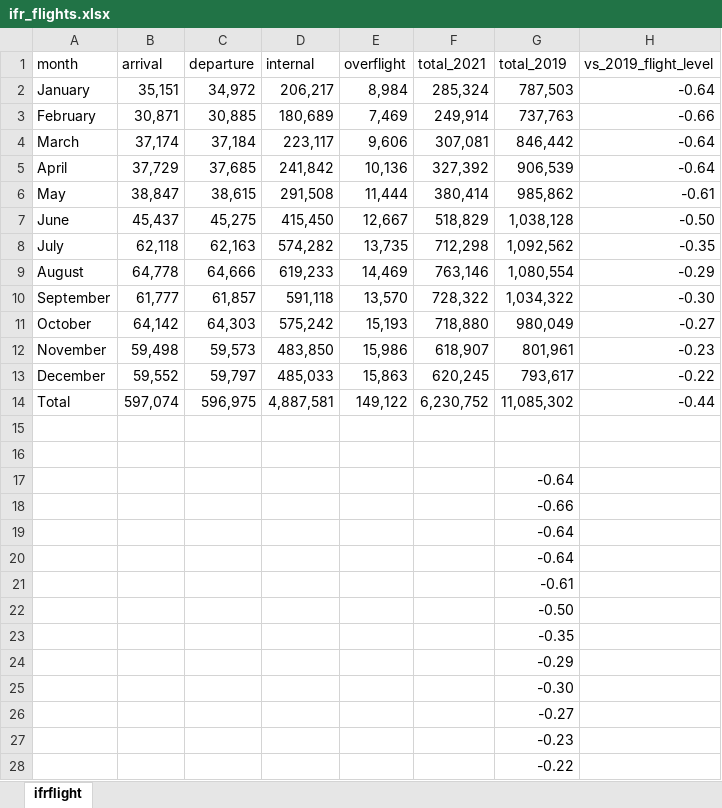
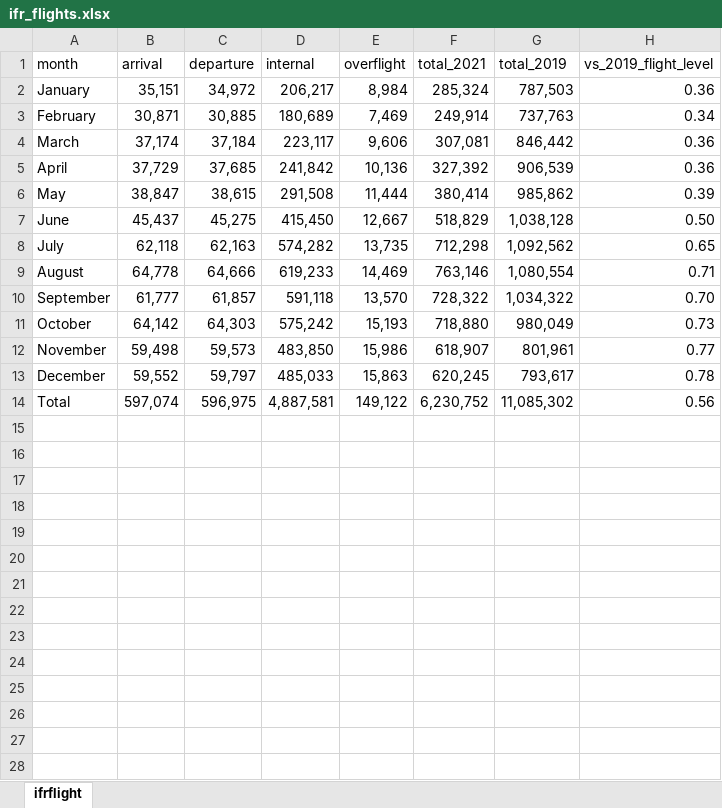
Before and after one commit to euctrl-pru/standard_inputs, an Excel workbook: data/ifr_flights.xlsx, sheet ifrflight, drawn as a sheet; only a part is shown; values as stored, in another font and other column widths than the file's, no borders; the diff covers the shown part only; the diff names each change by its address in the sheet, - before the commit and + after, or states it on an @@ line.

Commit message:
Various updates of IFR flights

```diff
--- a/data/ifr_flights.xlsx (sheet ifrflight)
+++ b/data/ifr_flights.xlsx (sheet ifrflight)
-H2 (vs_2019_flight_level): -0.64
+H2 (vs_2019_flight_level): 0.36
-H3 (vs_2019_flight_level): -0.66
+H3 (vs_2019_flight_level): 0.34
-H4:H5 (vs_2019_flight_level): -0.64
+H4:H5 (vs_2019_flight_level): 0.36
-H6 (vs_2019_flight_level): -0.61
+H6 (vs_2019_flight_level): 0.39
-H7 (vs_2019_flight_level): -0.50
+H7 (vs_2019_flight_level): 0.50
-H8 (vs_2019_flight_level): -0.35
+H8 (vs_2019_flight_level): 0.65
-H9 (vs_2019_flight_level): -0.29
+H9 (vs_2019_flight_level): 0.71
-H10 (vs_2019_flight_level): -0.30
+H10 (vs_2019_flight_level): 0.70
-H11 (vs_2019_flight_level): -0.27
+H11 (vs_2019_flight_level): 0.73
-H12 (vs_2019_flight_level): -0.23
+H12 (vs_2019_flight_level): 0.77
-H13 (vs_2019_flight_level): -0.22
+H13 (vs_2019_flight_level): 0.78
-H14 (vs_2019_flight_level): -0.44
+H14 (vs_2019_flight_level): 0.56
-row 15: (empty)
-row 16: (empty)
-row 17:  |  |  |  |  |  | -0.64
-row 18:  |  |  |  |  |  | -0.66
-row 19:  |  |  |  |  |  | -0.64
-row 20:  |  |  |  |  |  | -0.64
-row 21:  |  |  |  |  |  | -0.61
-row 22:  |  |  |  |  |  | -0.50
-row 23:  |  |  |  |  |  | -0.35
-row 24:  |  |  |  |  |  | -0.29
-row 25:  |  |  |  |  |  | -0.30
-row 26:  |  |  |  |  |  | -0.27
-row 27:  |  |  |  |  |  | -0.23
-row 28:  |  |  |  |  |  | -0.22
```
Also changed, not shown: 1 removed row elsewhere in this sheet, 7 other files.
